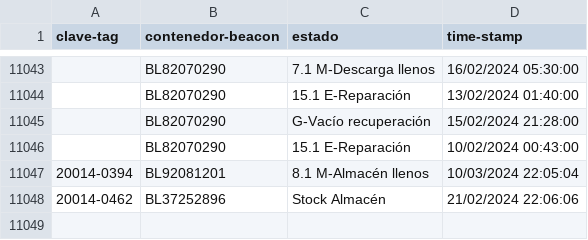
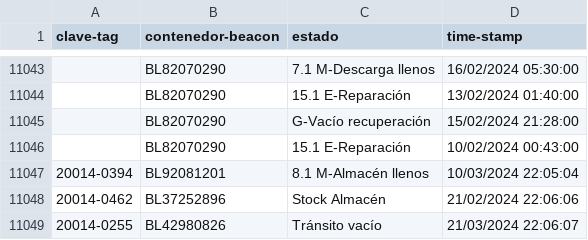
Before and after one commit to JavierNavaridasM/SmartContainerAUTO, a CSV file: DatosBLEAzure.csv, drawn as a sheet; only a part is shown, gaps mark what is left out.

```diff
--- a/DatosBLEAzure.csv
+++ b/DatosBLEAzure.csv
@@ -11048 +11048,2 @@ clave-tag,contenedor-beacon,estado,time-stamp
 20014-0462,BL37252896,Stock Almacén,21/02/2024 22:06:06
+20014-0255,BL42980826,Tránsito vacío,21/03/2024 22:06:07
```
Also changed, not shown: 1 other file.
